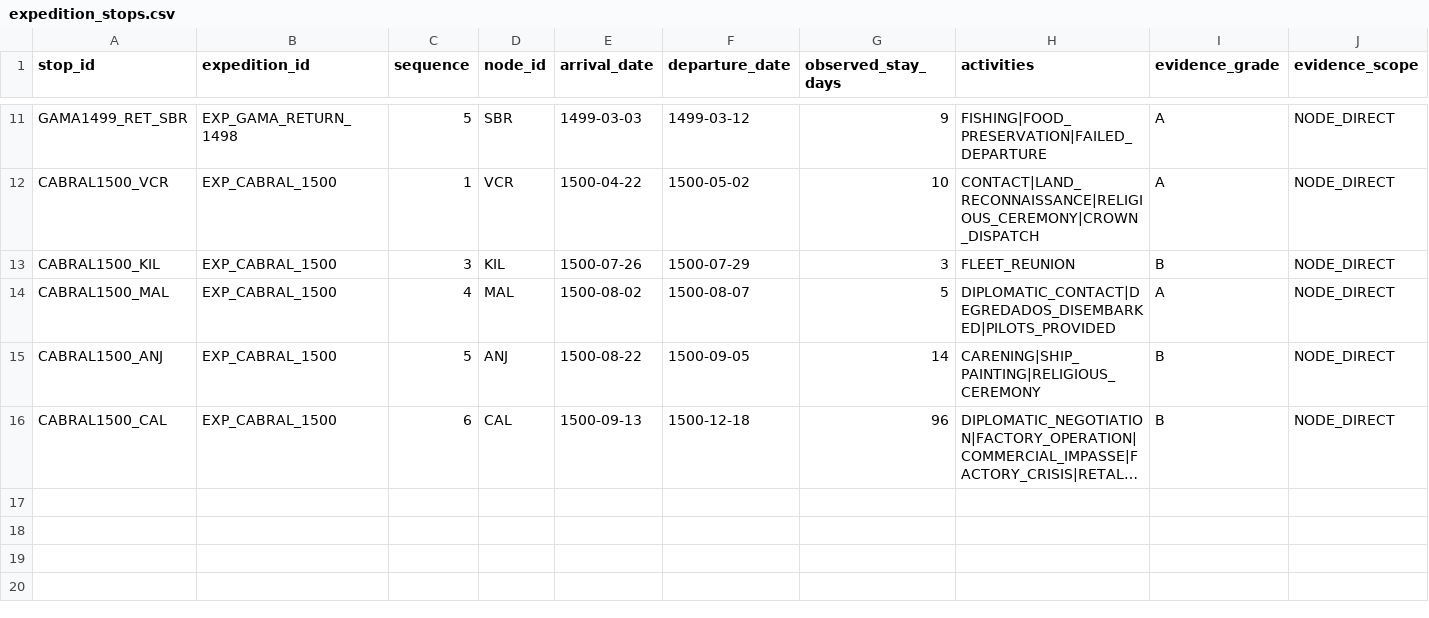
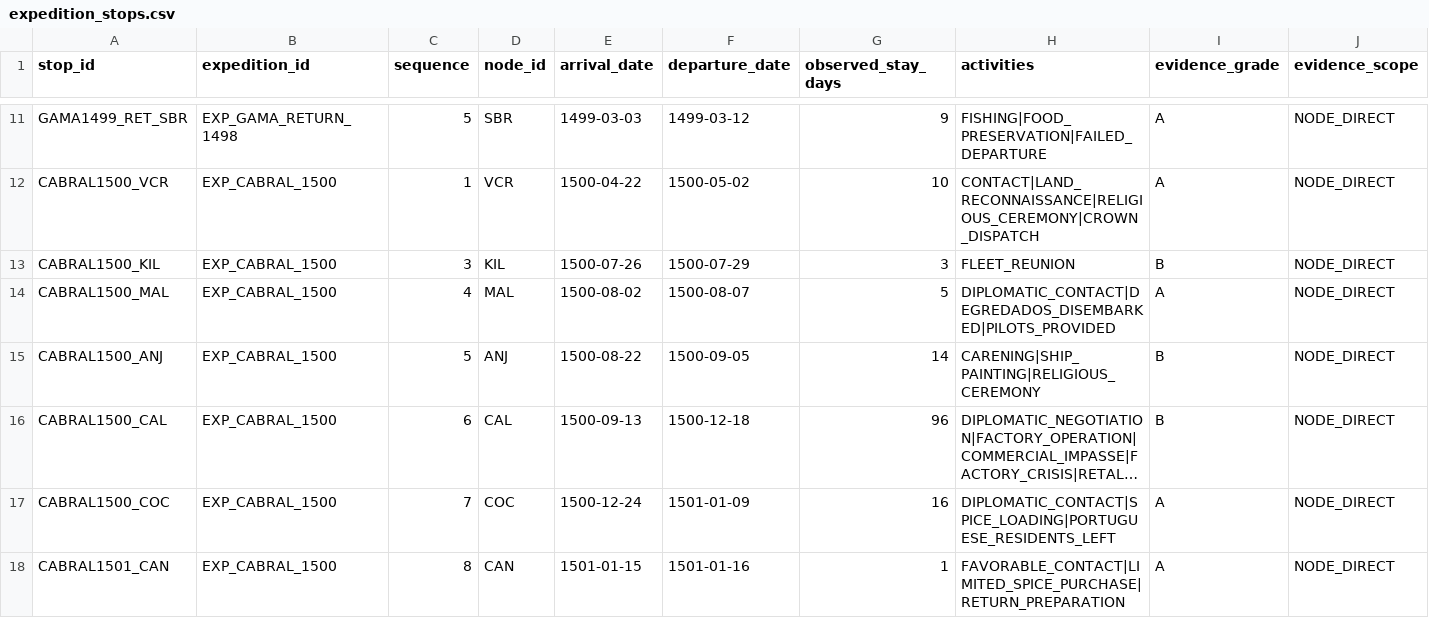
Before and after one commit to hilaliskandar/quintoimperio, a CSV file: data/expedition_stops.csv, drawn as a sheet; only a part is shown, gaps mark what is left out; long unchanged cells end in …; rows hold the shown columns only; the diff names each change by its address in the sheet, - before the commit and + after, or states it on an @@ line.

Commit message:
Registrar escalas de Cabral em Cochim e Cananor

```diff
--- a/data/expedition_stops.csv
+++ b/data/expedition_stops.csv
+row 17: CABRAL1500_COC | EXP_CABRAL_1500 | 7 | COC | 1500-12-24 | 1501-01-09 | 16 | DIPLOMATIC_CONTACT|SPICE_LOADING|PORTUGUESE_RESIDENTS_LEFT | A | NODE_DIRECT
+row 18: CABRAL1501_CAN | EXP_CABRAL_1500 | 8 | CAN | 1501-01-15 | 1501-01-16 | 1 | FAVORABLE_CONTACT|LIMITED_SPICE_PURCHASE|RETURN_PREPARATION | A | NODE_DIRECT
```
